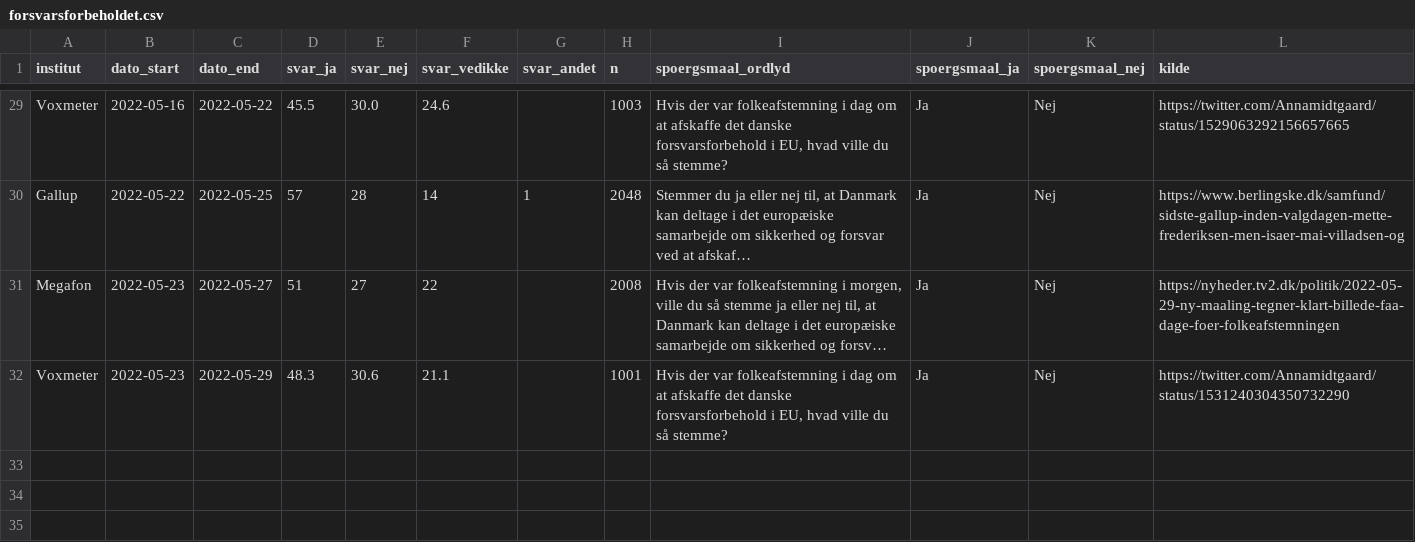
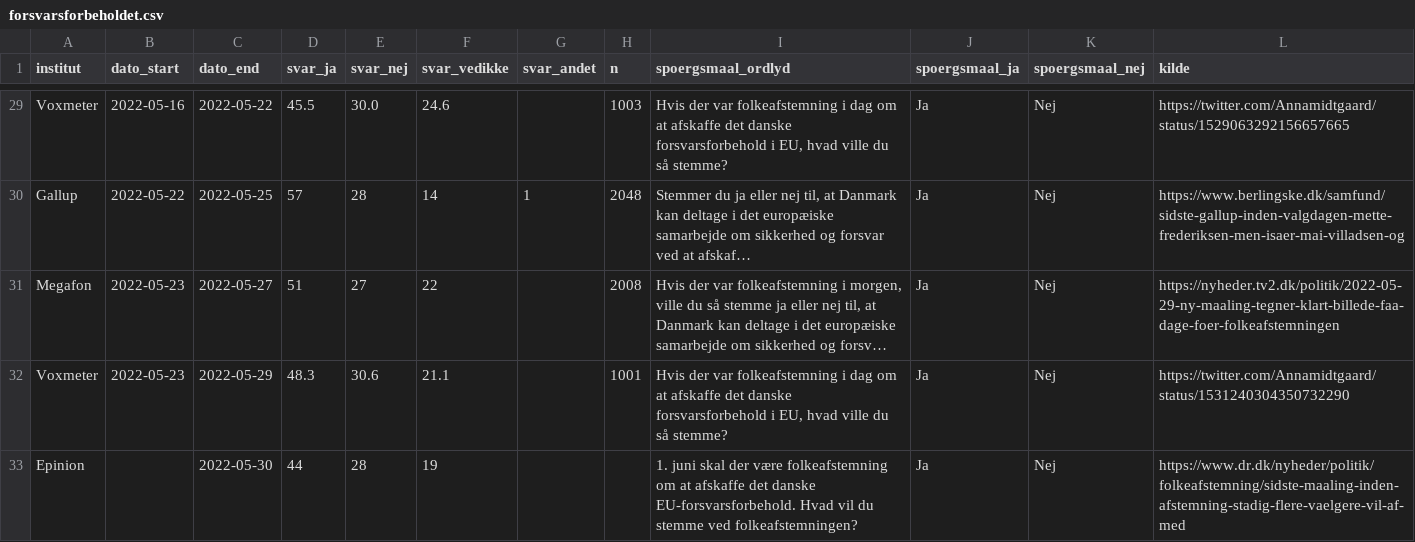
Before and after one commit to erikgahner/Politologi, a CSV file: folkeafstemninger/2022_forsvarsforbeholdet/forsvarsforbeholdet.csv, drawn as a sheet; only a part is shown, gaps mark what is left out; long unchanged cells end in …; the diff names each change by its address in the sheet, - before the commit and + after, or states it on an @@ line.

Commit message:
tilføj forsvarsforbehold, Epinion (30.5)

```diff
--- a/folkeafstemninger/2022_forsvarsforbeholdet/forsvarsforbeholdet.csv
+++ b/folkeafstemninger/2022_forsvarsforbeholdet/forsvarsforbeholdet.csv
+row 33: Epinion |  | 2022-05-30 | 44 | 28 | 19 |  |  | 1. juni skal der være folkeafstemning om at afskaffe det danske EU-forsvarsforbehold. Hvad vil du stemme ved folkeafstemningen? | Ja | Nej | https://www.dr.dk/nyheder/politik/folkeafstemning/sidste-maaling-inden-afstemning-stadig-flere-vaelgere-vil-af-med
```
Also changed, not shown: 2 other files.
